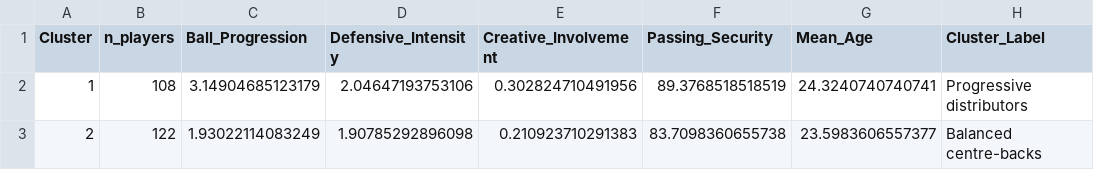
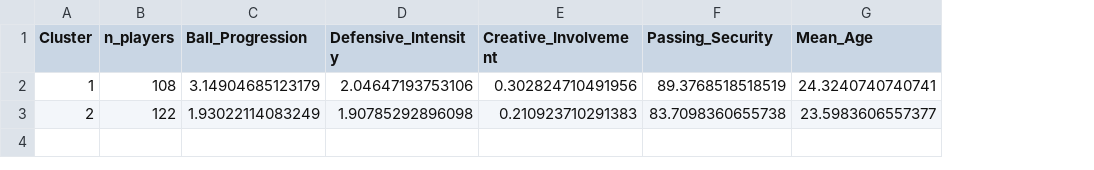
Before and after one commit to adriangomezc/football-data-analysis, a CSV file: outputs/cluster_profiles.csv, drawn as a sheet; the diff names each change by its address in the sheet, - before the commit and + after, or states it on an @@ line.

```diff
--- a/outputs/cluster_profiles.csv
+++ b/outputs/cluster_profiles.csv
-column H (Cluster_Label), rows 2-3: Progressive distributors | Balanced centre-backs
```
Also changed, not shown: 4 other files.
